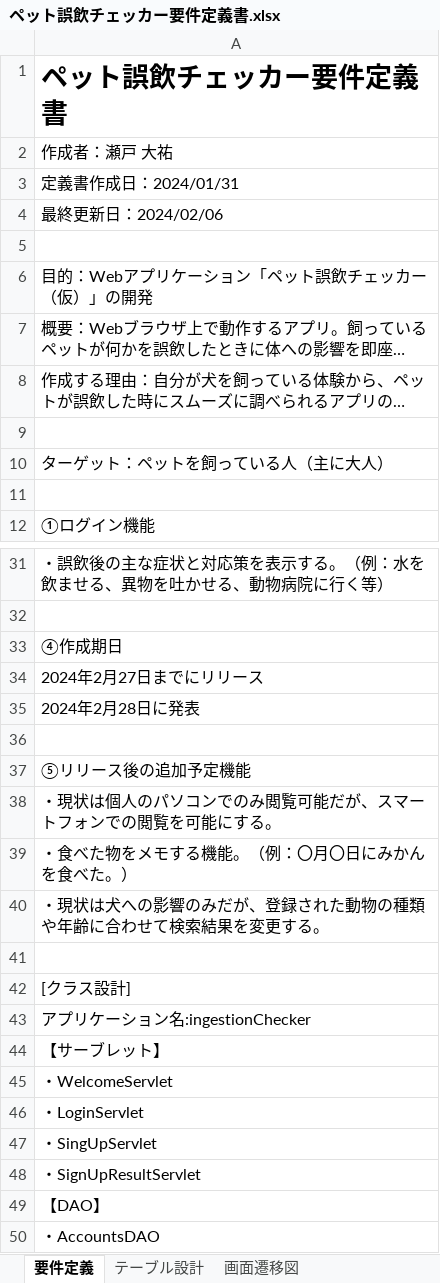
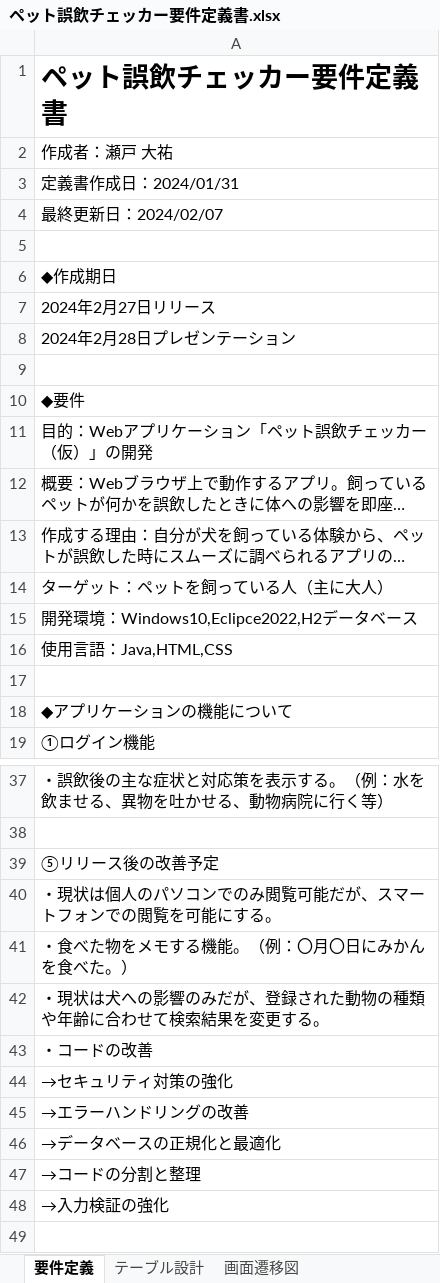
Before and after one commit to Taisuke-0123/-, an Excel workbook: ペット誤飲チェッカー要件定義書.xlsx, sheet 要件定義, drawn as a sheet; only a part is shown, gaps mark what is left out; the shorter side is filled out with more unchanged rows; long unchanged cells end in …; values as stored, in another font and other column widths than the file's, no borders; charts and pictures not drawn; removed rows and columns are numbered as before the commit, all else as after; the diff covers the shown part only; the diff names each change by its address in the sheet, - before the commit and + after, or states it on an @@ line.

Commit message:
要件定義書を更新しました

```diff
--- a/ペット誤飲チェッカー要件定義書.xlsx (sheet 要件定義)
+++ b/ペット誤飲チェッカー要件定義書.xlsx (sheet 要件定義)
-A4: 最終更新日：2024/02/06
+A4: 最終更新日：2024/02/07
+row 6: ◆作成期日
+row 7: 2024年2月27日リリース
+row 8: 2024年2月28日プレゼンテーション
+row 9: (empty)
+row 10: ◆要件
+row 14: ターゲット：ペットを飼っている人（主に大人）
+row 15: 開発環境：Windows10,Eclipce2022,H2データベース
+row 16: 使用言語：Java,HTML,CSS
-A18: ターゲット：ペットを飼っている人（主に大人）
+A18: ◆アプリケーションの機能について
-row 11: (empty)
-A39: ④作成期日
+A39: ⑤リリース後の改善予定
-row 34: 2024年2月27日までにリリース
-row 35: 2024年2月28日に発表
-row 36: (empty)
-row 37: ⑤リリース後の追加予定機能
+row 43: ・コードの改善
+row 44: →セキュリティ対策の強化
+row 45: →エラーハンドリングの改善
+row 46: →データベースの正規化と最適化
+row 47: →コードの分割と整理
+row 48: →入力検証の強化
```
Also changed, not shown: 1 added row, 2 removed rows and 3 edited cells elsewhere in this sheet.
